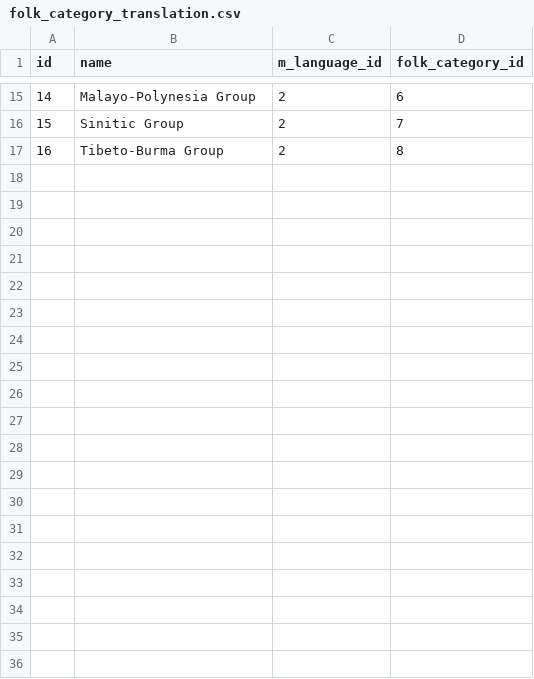
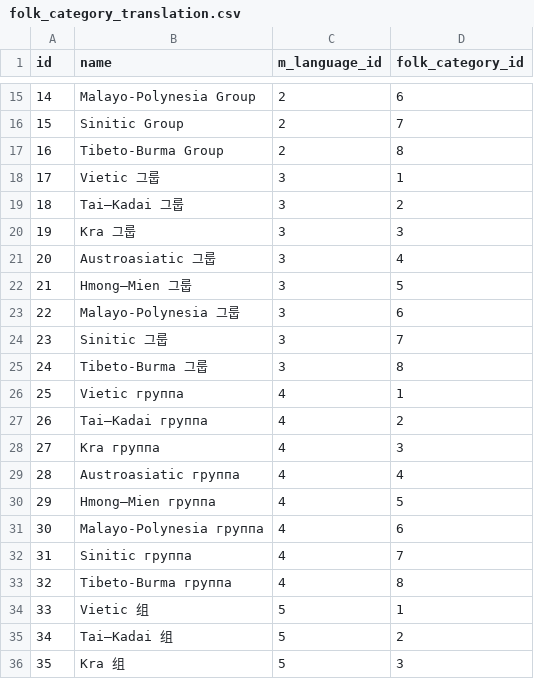
Before and after one commit to tanphan313/vietnam_folks, a CSV file: db/masters/folk_category_translation.csv, drawn as a sheet; only a part is shown, gaps mark what is left out; the diff covers the shown part only; the diff names each change by its address in the sheet, - before the commit and + after, or states it on an @@ line.

Commit message:
add languages

```diff
--- a/db/masters/folk_category_translation.csv
+++ b/db/masters/folk_category_translation.csv
+row 18: 17 | Vietic 그룹 | 3 | 1
+row 19: 18 | Tai–Kadai 그룹 | 3 | 2
+row 20: 19 | Kra 그룹 | 3 | 3
+row 21: 20 | Austroasiatic 그룹 | 3 | 4
+row 22: 21 | Hmong–Mien 그룹 | 3 | 5
+row 23: 22 | Malayo-Polynesia 그룹 | 3 | 6
+row 24: 23 | Sinitic 그룹 | 3 | 7
+row 25: 24 | Tibeto-Burma 그룹 | 3 | 8
+row 26: 25 | Vietic группа | 4 | 1
+row 27: 26 | Tai–Kadai группа | 4 | 2
+row 28: 27 | Kra группа | 4 | 3
+row 29: 28 | Austroasiatic группа | 4 | 4
+row 30: 29 | Hmong–Mien группа | 4 | 5
+row 31: 30 | Malayo-Polynesia группа | 4 | 6
+row 32: 31 | Sinitic группа | 4 | 7
+row 33: 32 | Tibeto-Burma группа | 4 | 8
+row 34: 33 | Vietic 组 | 5 | 1
+row 35: 34 | Tai–Kadai 组 | 5 | 2
+row 36: 35 | Kra 组 | 5 | 3
```
Also changed, not shown: 13 added rows elsewhere in this file, 18 other files.
